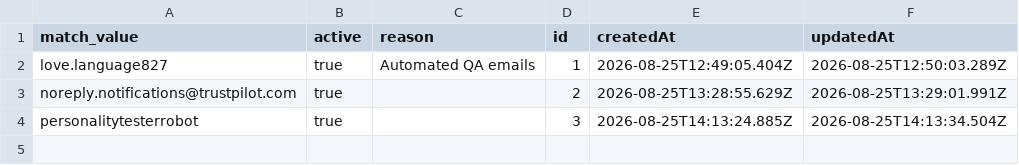
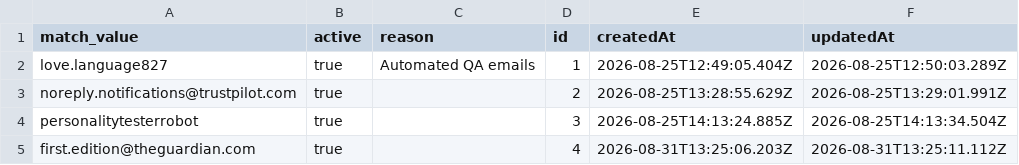
Before and after one commit to antonioefm/n8nbackup, a CSV file: datatables/cs_email_autosolve.csv, drawn as a sheet; the diff names each change by its address in the sheet, - before the commit and + after, or states it on an @@ line.

Commit message:
chore(backup): data table cs_email_autosolve @ 2026-09-01T03:30:01.558Z

```diff
--- a/datatables/cs_email_autosolve.csv
+++ b/datatables/cs_email_autosolve.csv
+row 5: first.edition@theguardian.com | true |  | 4 | 2026-08-31T13:25:06.203Z | 2026-08-31T13:25:11.112Z
```
